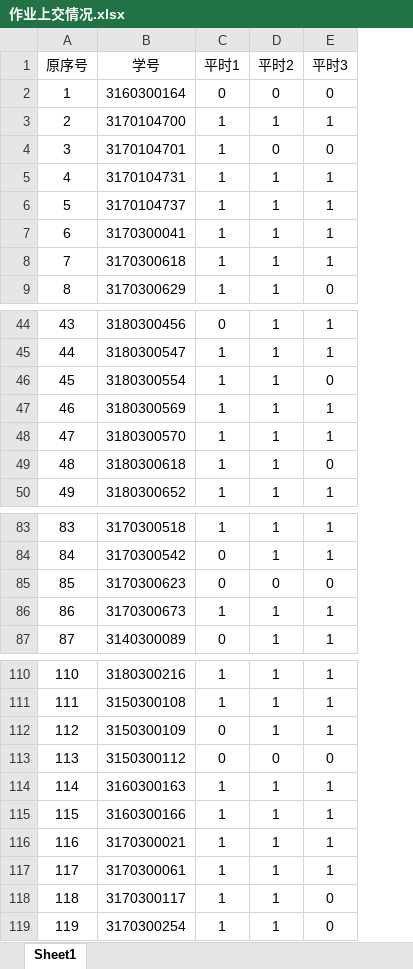
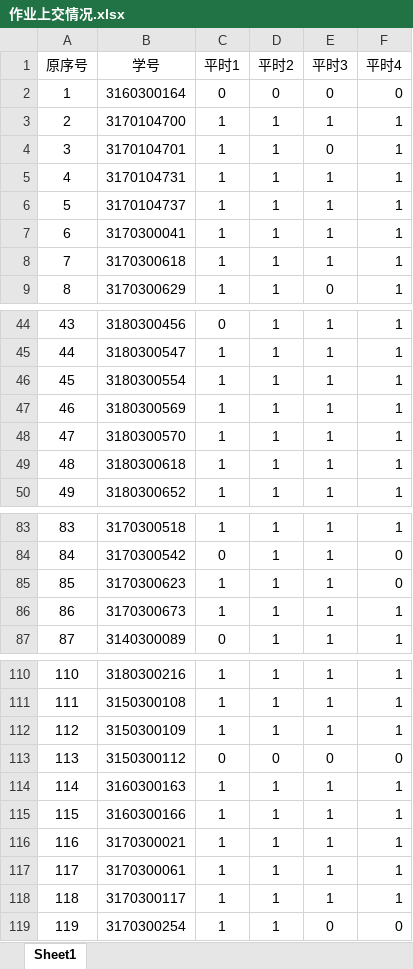
Before and after one commit to Xingbaji/xingbaji.github.io, an Excel workbook: files/作业上交情况.xlsx, sheet Sheet1, drawn as a sheet; only a part is shown, gaps mark what is left out; values as stored, in another font and other column widths than the file's, no borders; the diff covers the shown part only; the diff names each change by its address in the sheet, - before the commit and + after, or states it on an @@ line.

Commit message:
shen_test

```diff
--- a/files/作业上交情况.xlsx (sheet Sheet1)
+++ b/files/作业上交情况.xlsx (sheet Sheet1)
+column F (平时4), rows 2-9: 0 | 1 | 1 | 1 | 1 | 1 | 1 | 1; rows 44-50: all 1; rows 83-87: 1 | 0 | 0 | 1 | 1; rows 110-119: 1 | 1 | 1 | 0 | 1 | 1 | 1 | 1 | 1 | 0
-D4 (平时2): 0
+D4 (平时2): 1
-E46 (平时3): 0
+E46 (平时3): 1
-E49 (平时3): 0
+E49 (平时3): 1
-C85 (平时1): 0
+C85 (平时1): 1
-D85 (平时2): 0
+D85 (平时2): 1
-E85 (平时3): 0
+E85 (平时3): 1
-C112 (平时1): 0
+C112 (平时1): 1
-E118 (平时3): 0
+E118 (平时3): 1
```
Also changed, not shown: 1 edited cell elsewhere in this sheet.
